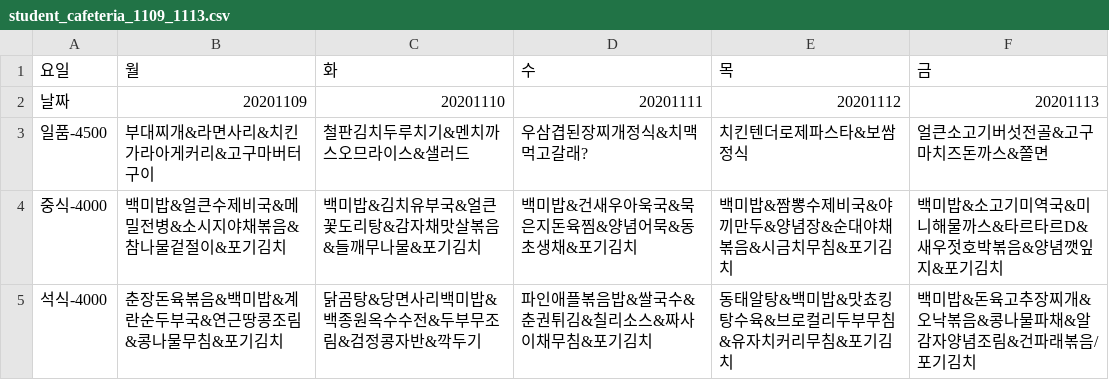
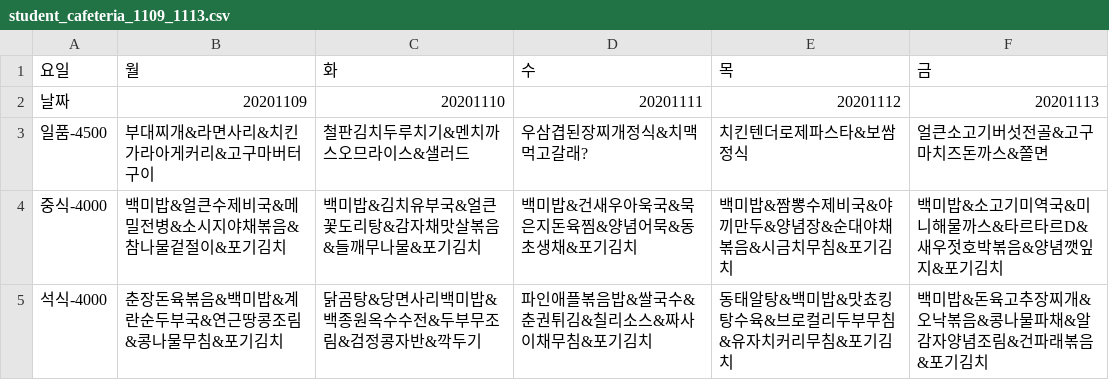
Before and after one commit to kaparoo/OOP_team_project, a CSV file: data_files/student_cafeteria_1109_1113.csv, drawn as a sheet.

```diff
--- a/data_files/student_cafeteria_1109_1113.csv
+++ b/data_files/student_cafeteria_1109_1113.csv
@@ -4,2 +4,2 @@
 중식-4000, 백미밥&얼큰수제비국&메밀전병&소시지야채볶음&참나물겉절이&포기김치, 백미밥&김치유부국&얼큰꽃도리탕&감자채맛살볶음&들깨무나물&포기김치, 백미밥&건새우아욱국&묵은지돈육찜&양념어묵&동초생채&포기김치, 백미밥&짬뽕수제비국&야끼만두&양념장&순대야채볶음&시금치무침&포기김치, 백미밥&소고기미역국&미니해물까스&타르타르D&새우젓호박볶음&양념깻잎지&포기김치,
-석식-4000, 춘장돈육볶음&백미밥&계란순두부국&연근땅콩조림&콩나물무침&포기김치, 닭곰탕&당면사리백미밥&백종원옥수수전&두부무조림&검정콩자반&깍두기, 파인애플볶음밥&쌀국수&춘권튀김&칠리소스&짜사이채무침&포기김치, 동태알탕&백미밥&맛쵸킹탕수육&브로컬리두부무침&유자치커리무침&포기김치, 백미밥&돈육고추장찌개&오낙볶음&콩나물파채&알감자양념조림&건파래볶음/포기김치,
+석식-4000, 춘장돈육볶음&백미밥&계란순두부국&연근땅콩조림&콩나물무침&포기김치, 닭곰탕&당면사리백미밥&백종원옥수수전&두부무조림&검정콩자반&깍두기, 파인애플볶음밥&쌀국수&춘권튀김&칠리소스&짜사이채무침&포기김치, 동태알탕&백미밥&맛쵸킹탕수육&브로컬리두부무침&유자치커리무침&포기김치, 백미밥&돈육고추장찌개&오낙볶음&콩나물파채&알감자양념조림&건파래볶음&포기김치,
```
Also changed, not shown: 18 other files.
